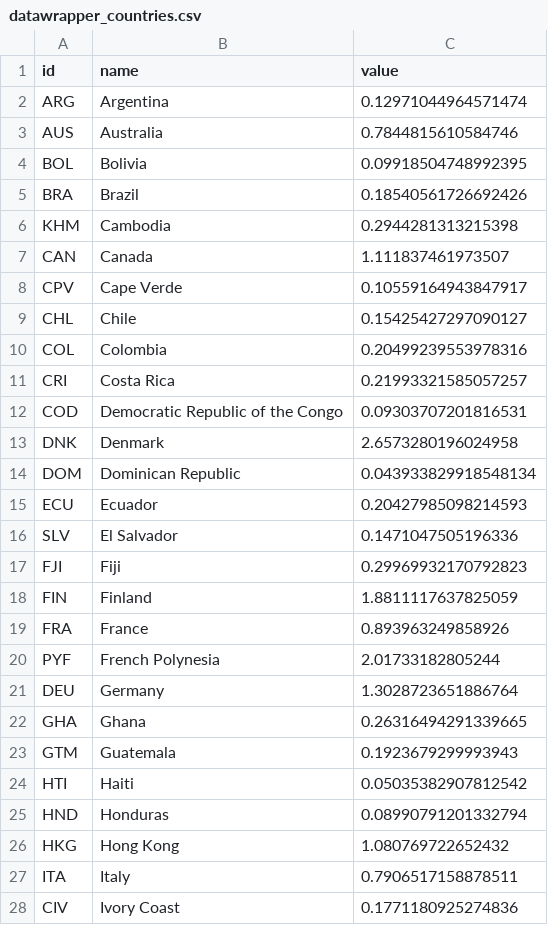
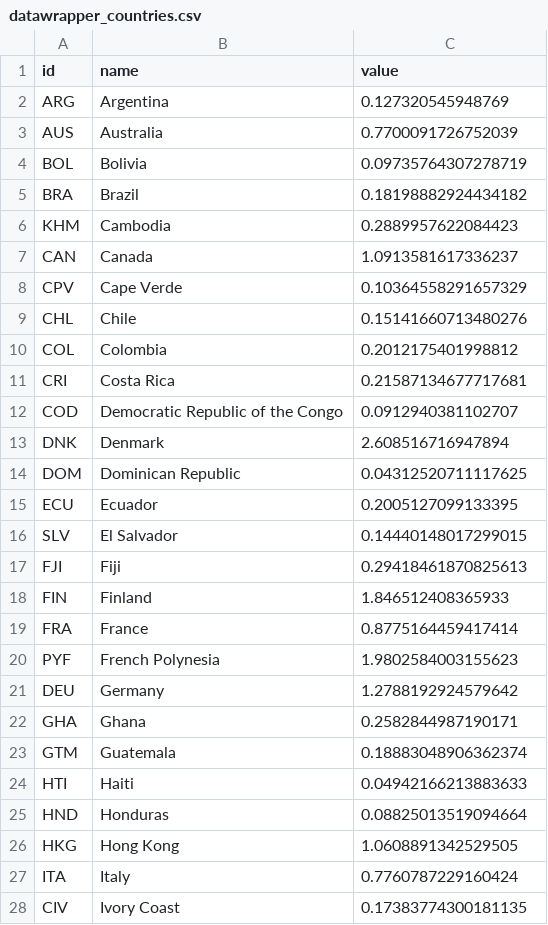
Before and after one commit to templestats/church-stats, a CSV file: temple_attendance_output/datawrapper_countries.csv, drawn as a sheet; only a part is shown; the diff covers the shown part only.

```diff
--- a/temple_attendance_output/datawrapper_countries.csv
+++ b/temple_attendance_output/datawrapper_countries.csv
@@ -1,28 +1,28 @@
 id,name,value
-ARG,Argentina,0.12971044964571474
-AUS,Australia,0.7844815610584746
-BOL,Bolivia,0.09918504748992395
-BRA,Brazil,0.18540561726692426
-KHM,Cambodia,0.2944281313215398
-CAN,Canada,1.111837461973507
-CPV,Cape Verde,0.10559164943847917
-CHL,Chile,0.15425427297090127
-COL,Colombia,0.20499239553978316
-CRI,Costa Rica,0.21993321585057257
-COD,Democratic Republic of the Congo,0.09303707201816531
-DNK,Denmark,2.6573280196024958
-DOM,Dominican Republic,0.043933829918548134
-ECU,Ecuador,0.20427985098214593
-SLV,El Salvador,0.1471047505196336
-FJI,Fiji,0.29969932170792823
-FIN,Finland,1.8811117637825059
-FRA,France,0.893963249858926
-PYF,French Polynesia,2.01733182805244
-DEU,Germany,1.3028723651886764
-GHA,Ghana,0.26316494291339665
-GTM,Guatemala,0.1923679299993943
-HTI,Haiti,0.05035382907812542
-HND,Honduras,0.08990791201332794
-HKG,Hong Kong,1.080769722652432
-ITA,Italy,0.7906517158878511
-CIV,Ivory Coast,0.1771180925274836
+ARG,Argentina,0.127320545948769
+AUS,Australia,0.7700091726752039
+BOL,Bolivia,0.09735764307278719
+BRA,Brazil,0.18198882924434182
+KHM,Cambodia,0.2889957622084423
+CAN,Canada,1.0913581617336237
+CPV,Cape Verde,0.10364558291657329
+CHL,Chile,0.15141660713480276
+COL,Colombia,0.2012175401998812
+CRI,Costa Rica,0.21587134677717681
+COD,Democratic Republic of the Congo,0.0912940381102707
+DNK,Denmark,2.608516716947894
+DOM,Dominican Republic,0.04312520711117625
+ECU,Ecuador,0.2005127099133395
+SLV,El Salvador,0.14440148017299015
+FJI,Fiji,0.29418461870825613
+FIN,Finland,1.846512408365933
+FRA,France,0.8775164459417414
+PYF,French Polynesia,1.9802584003155623
+DEU,Germany,1.2788192924579642
+GHA,Ghana,0.2582844987190171
+GTM,Guatemala,0.18883048906362374
+HTI,Haiti,0.04942166213883633
+HND,Honduras,0.08825013519094664
+HKG,Hong Kong,1.0608891342529505
+ITA,Italy,0.7760787229160424
+CIV,Ivory Coast,0.17383774300181135
```
Also changed, not shown: 27 edited cells elsewhere in this file, temple_attendance_output/datawrapper_us.csv, temple_attendance_output/historical_summary.csv, 8 other files.
